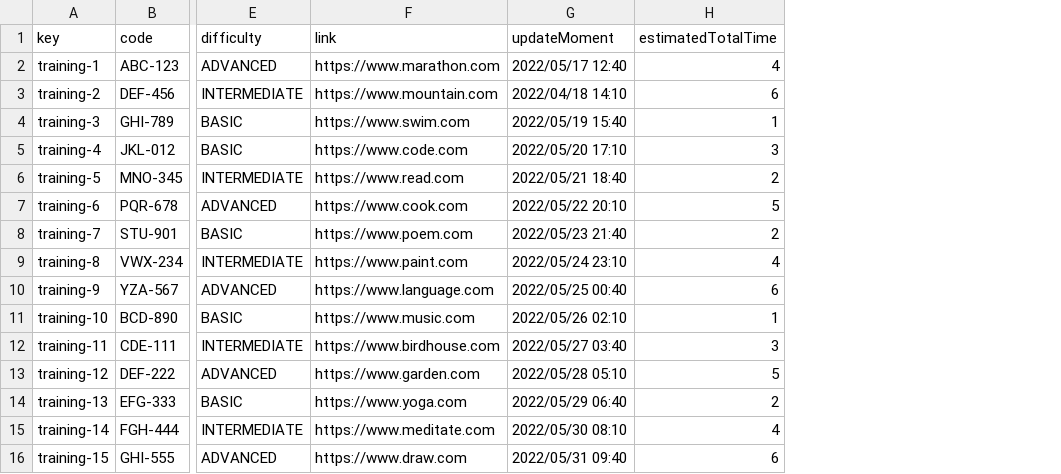
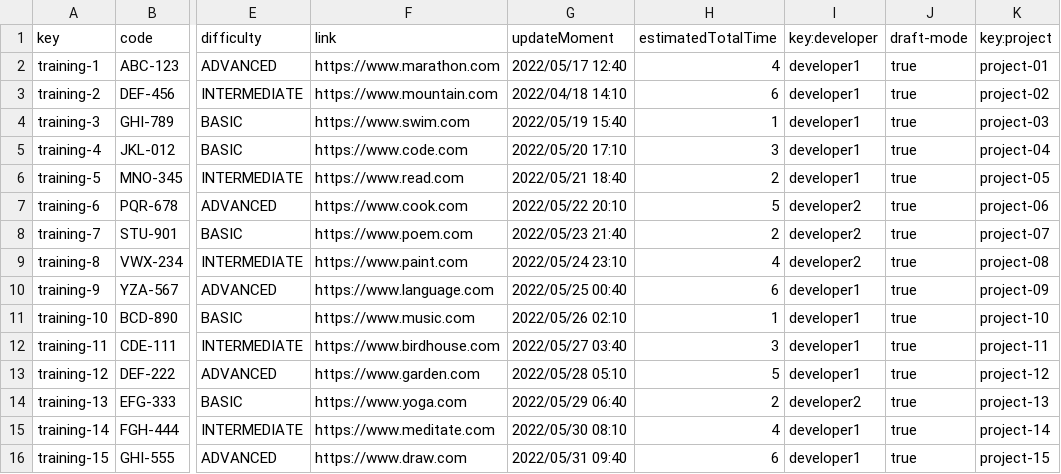
Before and after one commit to pabpergas/DP2, a CSV file: src/main/webapp/WEB-INF/resources/sample-data/training.csv, drawn as a sheet; only a part is shown, gaps mark what is left out; the diff names each change by its address in the sheet, - before the commit and + after, or states it on an @@ line.

```diff
--- a/src/main/webapp/WEB-INF/resources/sample-data/training.csv
+++ b/src/main/webapp/WEB-INF/resources/sample-data/training.csv
+column I (key:developer), rows 2-16: developer1 | developer1 | developer1 | developer1 | developer1 | developer2 | developer2 | developer2 | developer1 | developer1 | developer1 | developer1 | developer2 | developer1 | developer1
+column J (draft-mode), rows 2-16: all true
+column K (key:project), rows 2-16: project-01 | project-02 | project-03 | project-04 | project-05 | project-06 | project-07 | project-08 | project-09 | project-10 | project-11 | project-12 | project-13 | project-14 | project-15
```
Also changed, not shown: src/main/webapp/WEB-INF/resources/sample-data/sessions.csv, 31 other files.
